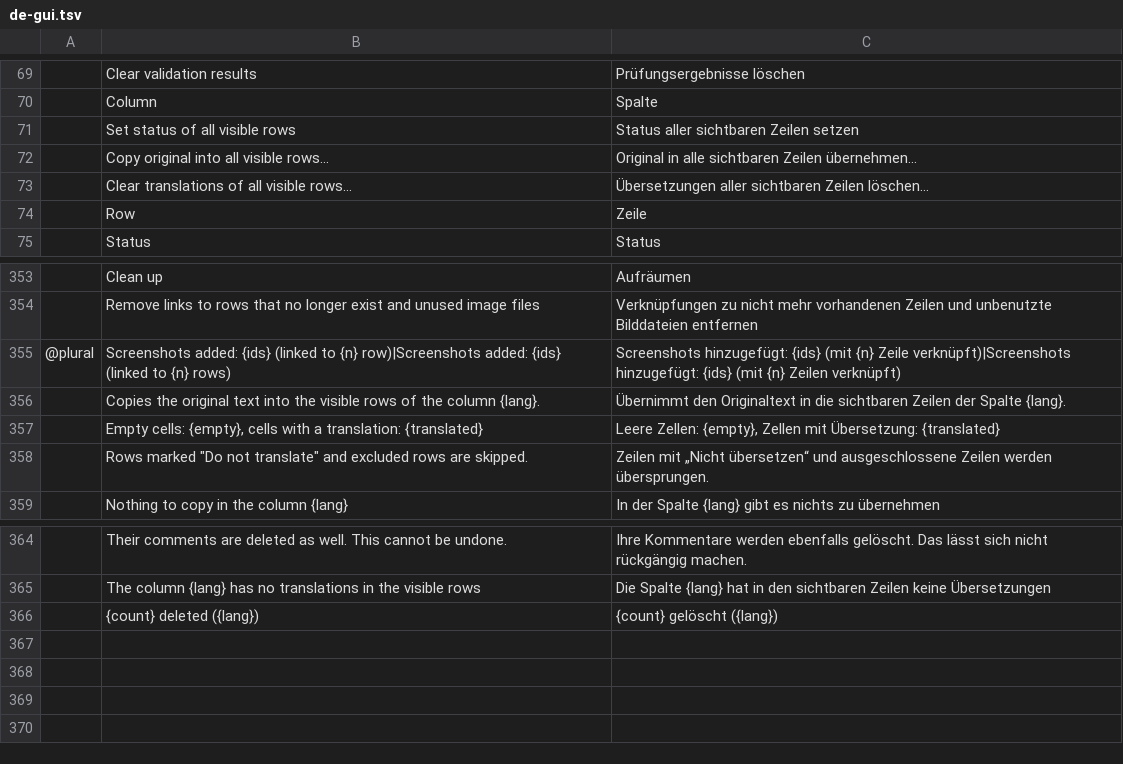
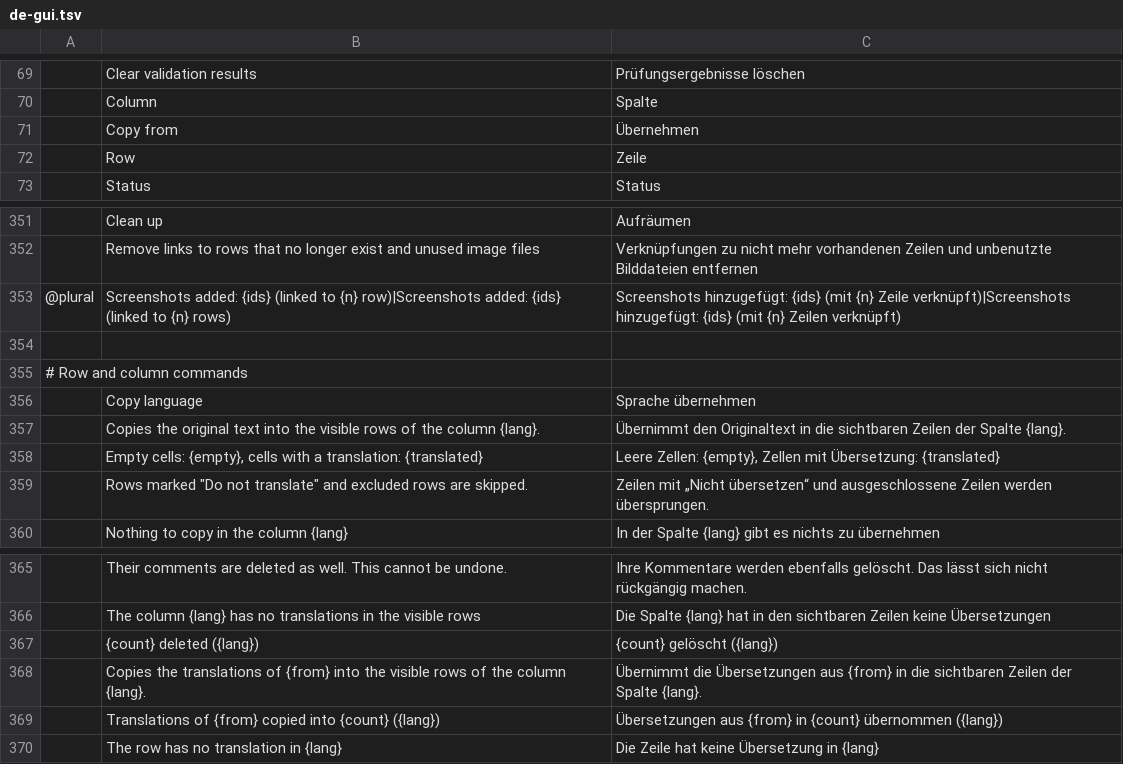
Before and after one commit to mcpride/susi-the-cat, a TSV file: crates/core/src/i18n/de-gui.tsv, drawn as a sheet; only a part is shown, gaps mark what is left out.

Commit message:
feat: copy from the original or another language into cells and columns
Row and column commands share names and order: Status, Copy from and Clear translation. The Copy from submenu (also in the Edit menu) offers the original and the other project languages, for the selected cell or, in a dialog, for the visible rows of a column. The current language is now selected at the end of the View menu.

```diff
--- a/crates/core/src/i18n/de-gui.tsv
+++ b/crates/core/src/i18n/de-gui.tsv
@@ -70,5 +70,3 @@
 	Column	Spalte
-	Set status of all visible rows	Status aller sichtbaren Zeilen setzen
-	Copy original into all visible rows…	Original in alle sichtbaren Zeilen übernehmen…
-	Clear translations of all visible rows…	Übersetzungen aller sichtbaren Zeilen löschen…
+	Copy from	Übernehmen
 	Row	Zeile
@@ -355,2 +353,5 @@
 @plural	Screenshots added: {ids} (linked to {n} row)|Screenshots added: {ids} (linked to {n} rows)	Screenshots hinzugefügt: {ids} (mit {n} Zeile verknüpft)|Screenshots hinzugefügt: {ids} (mit {n} Zeilen verknüpft)
+
+# Row and column commands
+	Copy language	Sprache übernehmen
 	Copies the original text into the visible rows of the column {lang}.	Übernimmt den Originaltext in die sichtbaren Zeilen der Spalte {lang}.
@@ -366 +367,4 @@
 	{count} deleted ({lang})	{count} gelöscht ({lang})
+	Copies the translations of {from} into the visible rows of the column {lang}.	Übernimmt die Übersetzungen aus {from} in die sichtbaren Zeilen der Spalte {lang}.
+	Translations of {from} copied into {count} ({lang})	Übersetzungen aus {from} in {count} übernommen ({lang})
+	The row has no translation in {lang}	Die Zeile hat keine Übersetzung in {lang}
```
Also changed, not shown: 10 other files.
